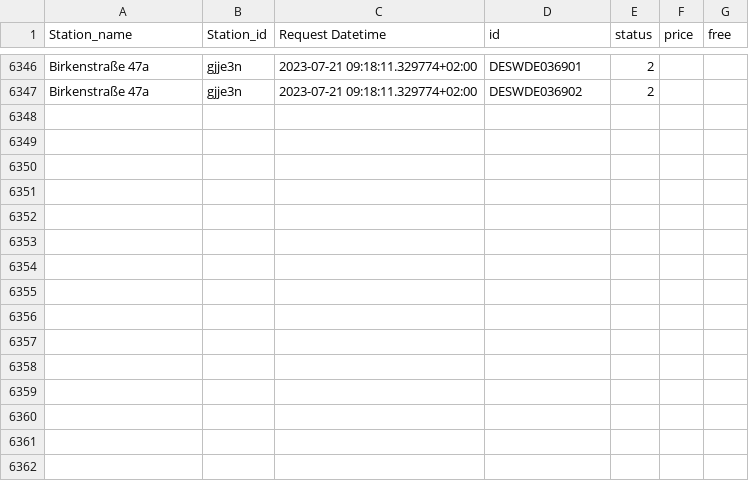
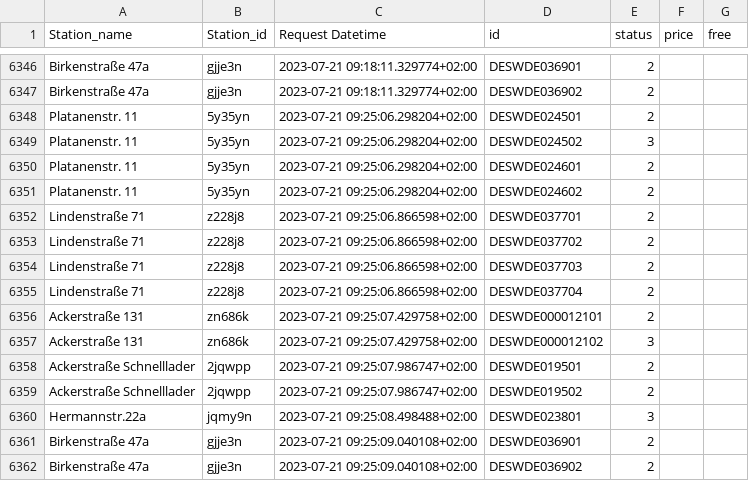
Before and after one commit to T0b145/ladestations_tracker, a CSV file: data.csv, drawn as a sheet; only a part is shown, gaps mark what is left out; the diff names each change by its address in the sheet, - before the commit and + after, or states it on an @@ line.

```diff
--- a/data.csv
+++ b/data.csv
+row 6348: Platanenstr. 11 | 5y35yn | 2023-07-21 09:25:06.298204+02:00 | DESWDE024501 | 2
+row 6349: Platanenstr. 11 | 5y35yn | 2023-07-21 09:25:06.298204+02:00 | DESWDE024502 | 3
+row 6350: Platanenstr. 11 | 5y35yn | 2023-07-21 09:25:06.298204+02:00 | DESWDE024601 | 2
+row 6351: Platanenstr. 11 | 5y35yn | 2023-07-21 09:25:06.298204+02:00 | DESWDE024602 | 2
+row 6352: Lindenstraße 71 | z228j8 | 2023-07-21 09:25:06.866598+02:00 | DESWDE037701 | 2
+row 6353: Lindenstraße 71 | z228j8 | 2023-07-21 09:25:06.866598+02:00 | DESWDE037702 | 2
+row 6354: Lindenstraße 71 | z228j8 | 2023-07-21 09:25:06.866598+02:00 | DESWDE037703 | 2
+row 6355: Lindenstraße 71 | z228j8 | 2023-07-21 09:25:06.866598+02:00 | DESWDE037704 | 2
+row 6356: Ackerstraße 131 | zn686k | 2023-07-21 09:25:07.429758+02:00 | DESWDE000012101 | 2
+row 6357: Ackerstraße 131 | zn686k | 2023-07-21 09:25:07.429758+02:00 | DESWDE000012102 | 3
+row 6358: Ackerstraße Schnelllader | 2jqwpp | 2023-07-21 09:25:07.986747+02:00 | DESWDE019501 | 2
+row 6359: Ackerstraße Schnelllader | 2jqwpp | 2023-07-21 09:25:07.986747+02:00 | DESWDE019502 | 2
+row 6360: Hermannstr.22a | jqmy9n | 2023-07-21 09:25:08.498488+02:00 | DESWDE023801 | 3
+row 6361: Birkenstraße 47a | gjje3n | 2023-07-21 09:25:09.040108+02:00 | DESWDE036901 | 2
+row 6362: Birkenstraße 47a | gjje3n | 2023-07-21 09:25:09.040108+02:00 | DESWDE036902 | 2
```
